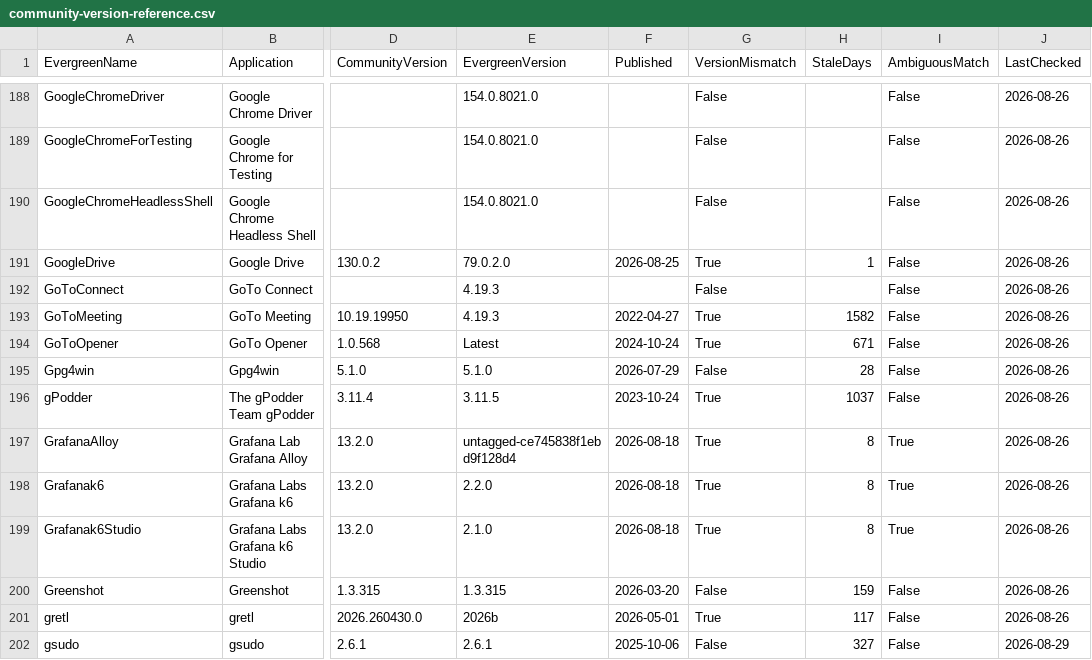
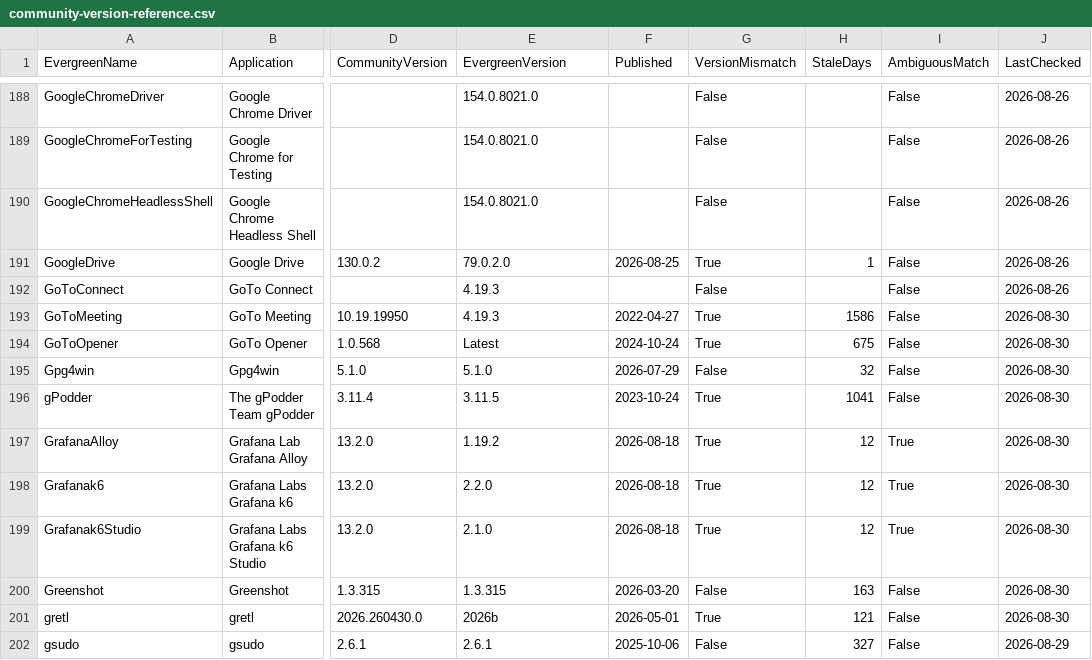
Before and after one commit to patsaindon/chocolatey-packages, a CSV file: prospecting/community-version-reference.csv, drawn as a sheet; only a part is shown, gaps mark what is left out; the diff covers the shown part only; the diff names each change by its address in the sheet, - before the commit and + after, or states it on an @@ line.

```diff
--- a/prospecting/community-version-reference.csv
+++ b/prospecting/community-version-reference.csv
-H193 (StaleDays): 1582
+H193 (StaleDays): 1586
-J193:J201 (LastChecked): 2026-08-26
+J193:J201 (LastChecked): 2026-08-30
-H194 (StaleDays): 671
+H194 (StaleDays): 675
-H195 (StaleDays): 28
+H195 (StaleDays): 32
-H196 (StaleDays): 1037
+H196 (StaleDays): 1041
-E197 (EvergreenVersion): untagged-ce745838f1ebd9f128d4
+E197 (EvergreenVersion): 1.19.2
-H197:H199 (StaleDays): 8
+H197:H199 (StaleDays): 12
-H200 (StaleDays): 159
+H200 (StaleDays): 163
-H201 (StaleDays): 117
+H201 (StaleDays): 121
```
Also changed, not shown: 39 edited cells elsewhere in this file.
